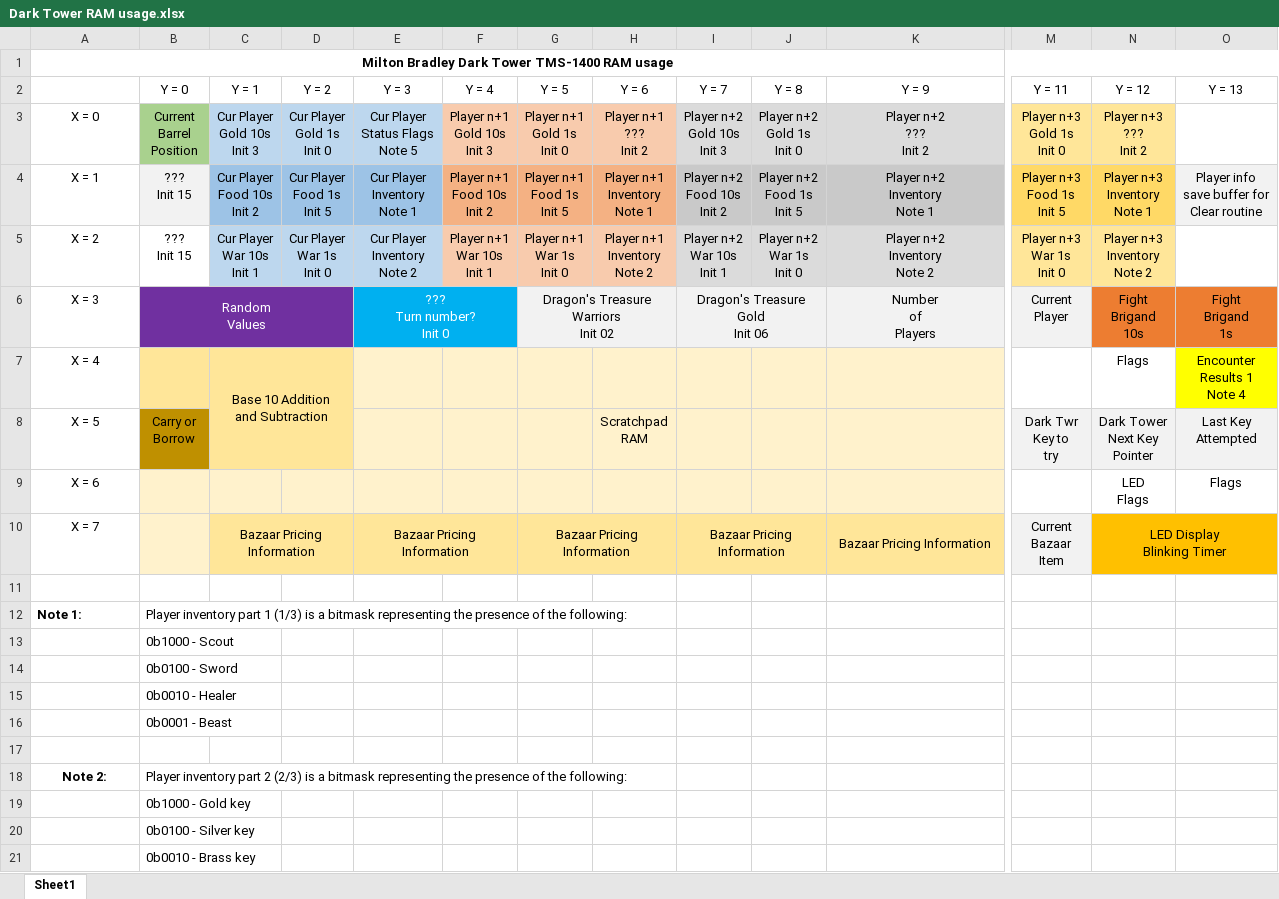
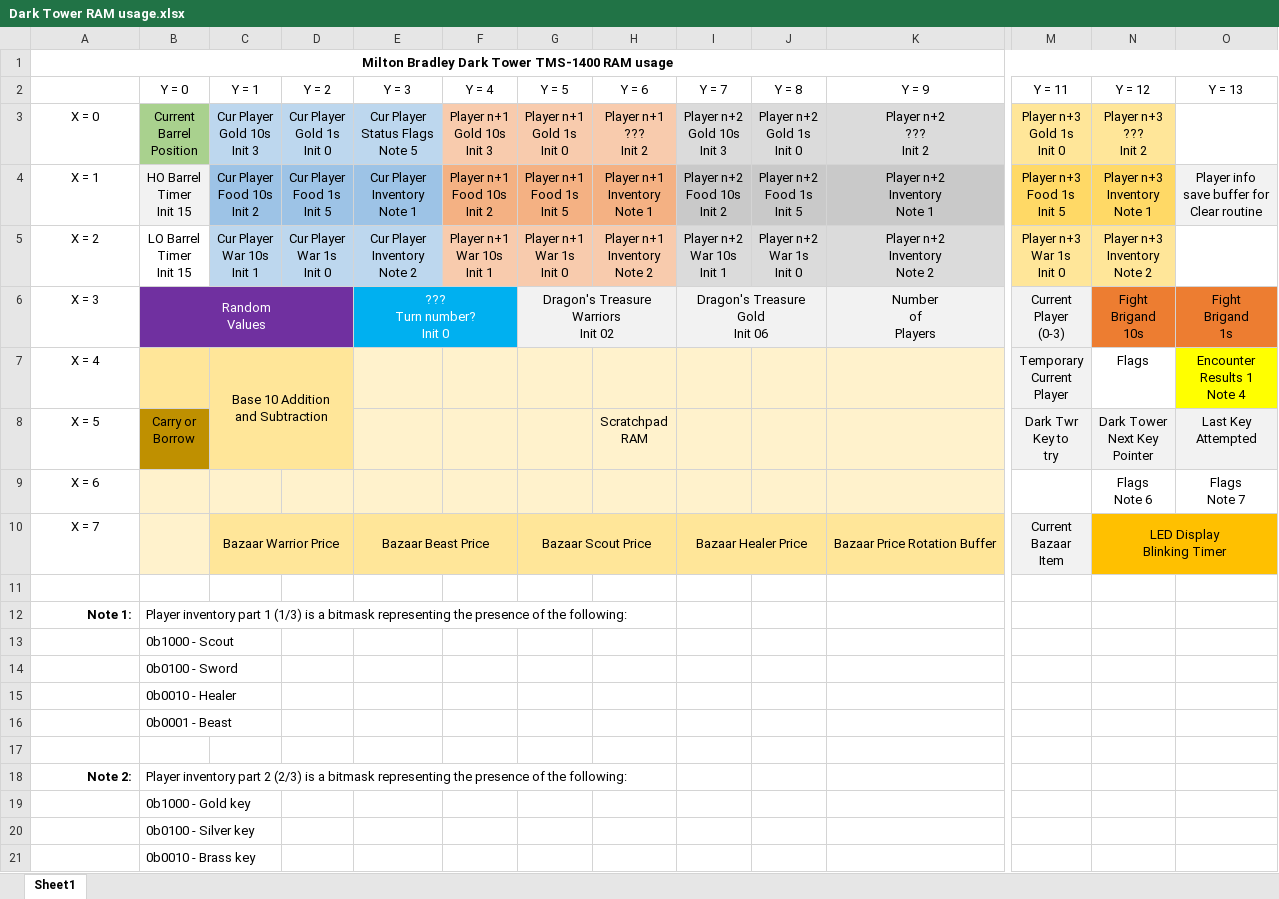
Before and after one commit to ratsputin/Dark-Tower, an Excel workbook: Dark Tower RAM usage.xlsx, sheet Sheet1, drawn as a sheet; only a part is shown, gaps mark what is left out; values as stored, in another font and other column widths than the file's, no borders; ↵ is a line break in a cell; the diff covers the shown part only; the diff names each change by its address in the sheet, - before the commit and + after, or states it on an @@ line.

Commit message:
Extensive updates and notes
Updates to motor control code, Brigand combat code, and many other areas as well as some cleanup.

Excel spreadsheet has been updated with more information.

```diff
--- a/Dark Tower RAM usage.xlsx (sheet Sheet1)
+++ b/Dark Tower RAM usage.xlsx (sheet Sheet1)
-B4 (Y = 0): ??? ↵ Init 15
+B4 (Y = 0): HO Barrel ↵ Timer ↵ Init 15
-B5 (Y = 0): ??? ↵ Init 15
+B5 (Y = 0): LO Barrel ↵ Timer ↵ Init 15
-M6 (Y = 11): Current ↵ Player
+M6 (Y = 11): Current ↵ Player ↵ (0-3)
-M7 (Y = 11): (empty)
+M7 (Y = 11): Temporary ↵ Current ↵ Player
-M7 fill: none
+M7 fill: #F2F2F2
-N9 (Y = 12): LED ↵ Flags
+N9 (Y = 12): Flags ↵ Note 6
-O9 (Y = 13): Flags
+O9 (Y = 13): Flags ↵ Note 7
-C10 (Y = 1): Bazaar Pricing Information
+C10 (Y = 1): Bazaar Warrior Price
-E10 (Y = 3): Bazaar Pricing Information
+E10 (Y = 3): Bazaar Beast Price
-G10 (Y = 5): Bazaar Pricing Information
+G10 (Y = 5): Bazaar Scout Price
-I10 (Y = 7): Bazaar Pricing Information
+I10 (Y = 7): Bazaar Healer Price
-K10 (Y = 9): Bazaar Pricing Information
+K10 (Y = 9): Bazaar Price Rotation Buffer
-A12 alignment: left
+A12 alignment: right
-A18 alignment: center
+A18 alignment: right
```
Also changed, not shown: 12 added rows, 3 edited cells and cell formats elsewhere in this sheet, 4 other files.
